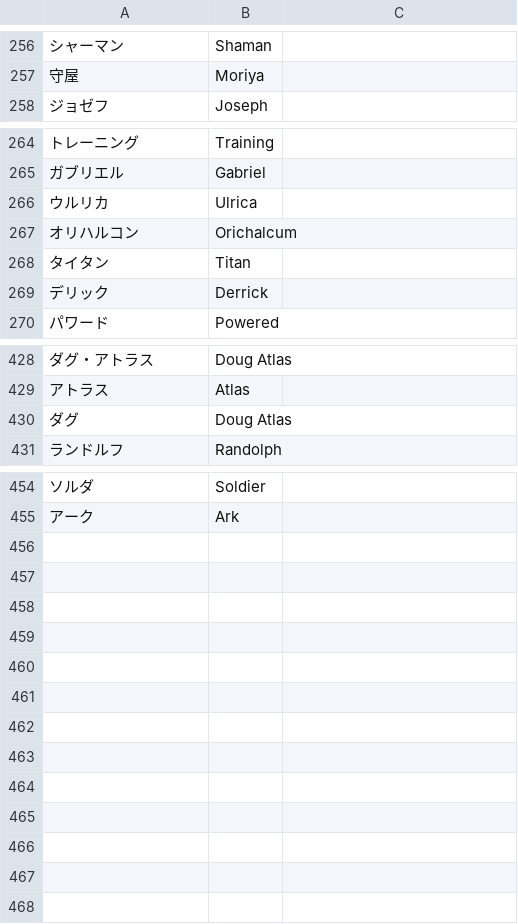
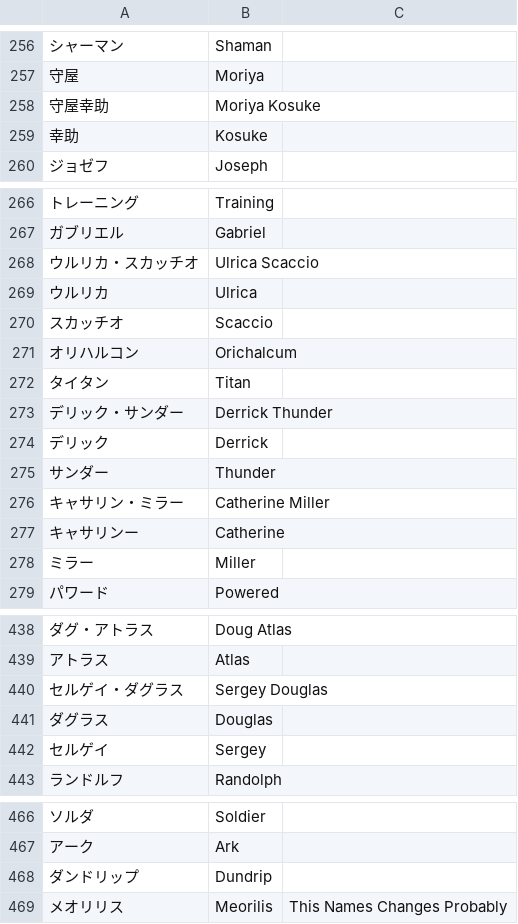
Before and after one commit to nille02/mtl, a TSV file: data/wordlist/Death Mage Raw/names.tsv, drawn as a sheet; only a part is shown, gaps mark what is left out; the diff covers the shown part only.

Commit message:
Death Mage: New Words and Names

```diff
--- a/data/wordlist/Death Mage Raw/names.tsv
+++ b/data/wordlist/Death Mage Raw/names.tsv
@@ -257,2 +257,4 @@
 守屋	Moriya
+守屋幸助	Moriya Kosuke
+幸助	Kosuke
 ジョゼフ	Joseph
@@ -265,6 +267,13 @@
 ガブリエル	Gabriel
+ウルリカ・スカッチオ	Ulrica Scaccio
 ウルリカ	Ulrica
+スカッチオ	Scaccio
 オリハルコン	Orichalcum
 タイタン	Titan
+デリック・サンダー	Derrick Thunder
 デリック	Derrick
+サンダー	Thunder
+キャサリン・ミラー	Catherine Miller
+キャサリンー	Catherine
+ミラー	Miller
 パワード	Powered
@@ -429,3 +439,5 @@
 アトラス	Atlas
-ダグ	Doug Atlas
+セルゲイ・ダグラス	Sergey Douglas
+ダグラス	Douglas
+セルゲイ	Sergey
 ランドルフ	Randolph
@@ -455 +467,3 @@
 アーク	Ark
+ダンドリップ	Dundrip
+メオリリス	Meorilis	"This Names Changes Probably"
```
Also changed, not shown: 1 added row and 1 edited cell elsewhere in this file, data/wordlist/Death Mage Raw/fragments.tsv, data/wordlist/Death Mage Raw/self translated.tsv, 1 other file.
